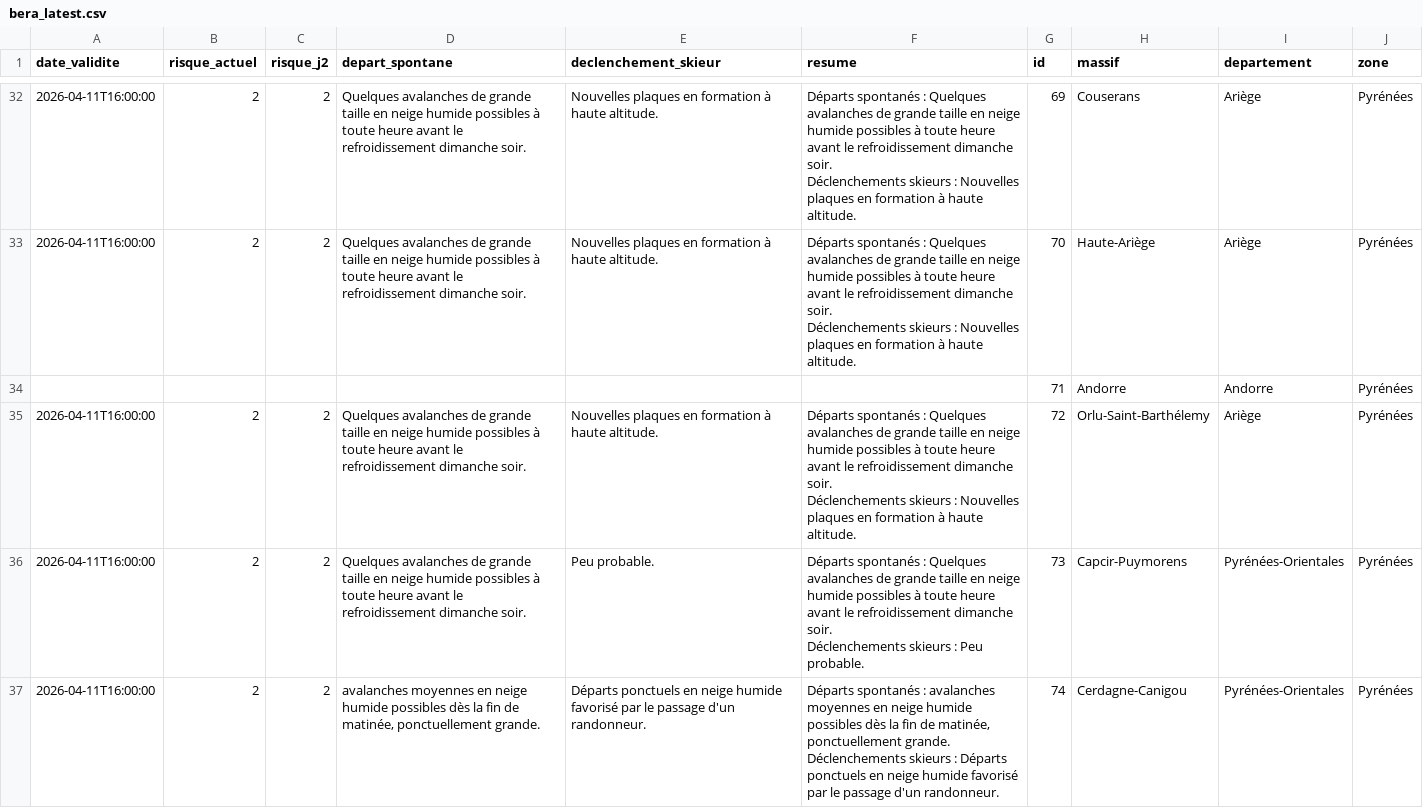
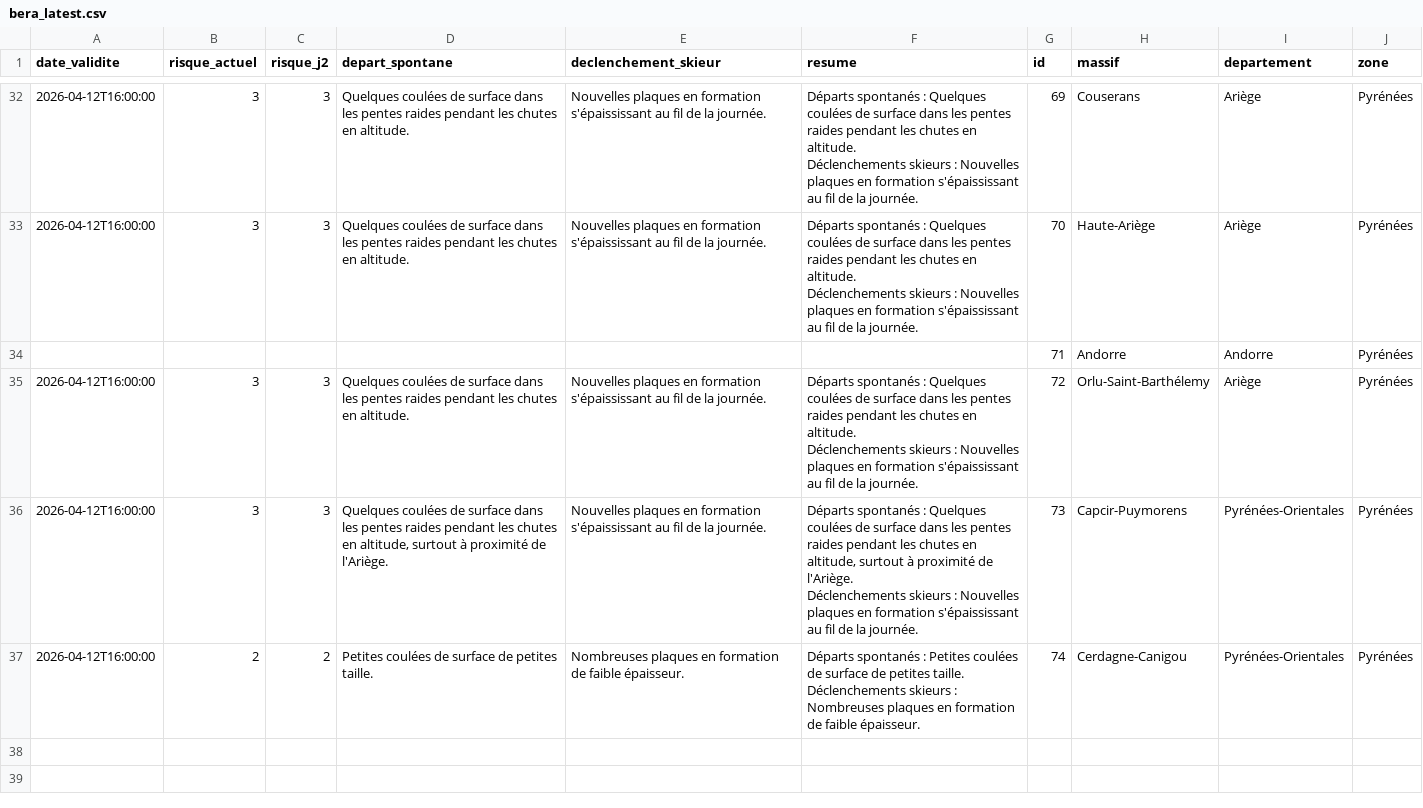
Before and after one commit to Tinevagio/Ski-touring-live, a CSV file: data/bera_latest.csv, drawn as a sheet; only a part is shown, gaps mark what is left out; ↵ is a line break in a cell; the diff covers the shown part only; the diff names each change by its address in the sheet, - before the commit and + after, or states it on an @@ line.

```diff
--- a/data/bera_latest.csv
+++ b/data/bera_latest.csv
-A32:A33 (date_validite): 2026-04-11T16:00:00
+A32:A33 (date_validite): 2026-04-12T16:00:00
-B32:B33 (risque_actuel): 2
+B32:B33 (risque_actuel): 3
-C32:C33 (risque_j2): 2
+C32:C33 (risque_j2): 3
-D32:D33 (depart_spontane): Quelques avalanches de grande taille en neige humide possibles à toute heure avant le refroidissement dimanche soir.
+D32:D33 (depart_spontane): Quelques coulées de surface dans les pentes raides pendant les chutes en altitude.
-E32:E33 (declenchement_skieur): …en formation à haute altitude.
+E32:E33 (declenchement_skieur): …en formation s'épaississant au fil de la journée.
-F32:F33 (resume): …: Quelques avalanches de grande taille en neige humide possibles à toute heure avant le refroidissement dimanche soir. ↵ Déclenchements skieurs : Nouvelles plaques en formation à haute altitude.
+F32:F33 (resume): …: Quelques coulées de surface dans les pentes raides pendant les chutes en altitude. ↵ Déclenchements skieurs : Nouvelles plaques en formation s'épaississant au fil de la journée.
-A35:A37 (date_validite): 2026-04-11T16:00:00
+A35:A37 (date_validite): 2026-04-12T16:00:00
-B35:B36 (risque_actuel): 2
+B35:B36 (risque_actuel): 3
-C35:C36 (risque_j2): 2
+C35:C36 (risque_j2): 3
-D35 (depart_spontane): Quelques avalanches de grande taille en neige humide possibles à toute heure avant le refroidissement dimanche soir.
+D35 (depart_spontane): Quelques coulées de surface dans les pentes raides pendant les chutes en altitude.
-E35 (declenchement_skieur): …en formation à haute altitude.
+E35 (declenchement_skieur): …en formation s'épaississant au fil de la journée.
-F35 (resume): …: Quelques avalanches de grande taille en neige humide possibles à toute heure avant le refroidissement dimanche soir. ↵ Déclenchements skieurs : Nouvelles plaques en formation à haute altitude.
+F35 (resume): …: Quelques coulées de surface dans les pentes raides pendant les chutes en altitude. ↵ Déclenchements skieurs : Nouvelles plaques en formation s'épaississant au fil de la journée.
-D36 (depart_spontane): Quelques avalanches de grande taille en neige humide possibles à toute heure avant le refroidissement dimanche soir.
+D36 (depart_spontane): Quelques coulées de surface dans les pentes raides pendant les chutes en altitude, surtout à proximité de l'Ariège.
-E36 (declenchement_skieur): Peu probable.
+E36 (declenchement_skieur): Nouvelles plaques en formation s'épaississant au fil de la journée.
-F36 (resume): …: Quelques avalanches de grande taille en neige humide possibles à toute heure avant le refroidissement dimanche soir. ↵ Déclenchements skieurs : Peu probable.
+F36 (resume): …: Quelques coulées de surface dans les pentes raides pendant les chutes en altitude, surtout à proximité de l'Ariège. ↵ Déclenchements skieurs : Nouvelles plaques en formation s'épaississant au fil de la journée.
-D37 (depart_spontane): avalanches moyennes en neige humide possibles dès la fin de matinée, ponctuellement grande.
+D37 (depart_spontane): Petites coulées de surface de petites taille.
-E37 (declenchement_skieur): Départs ponctuels en neige humide favorisé par le passage d'un randonneur.
+E37 (declenchement_skieur): Nombreuses plaques en formation de faible épaisseur.
-F37 (resume): …spontanés : avalanches moyennes en neige humide possibles dès la fin de matinée, ponctuellement grande. ↵ Déclenchements skieurs : Départs ponctuels en neige humide favorisé par le passage d'un randonneur.
+F37 (resume): …spontanés : Petites coulées de surface de petites taille. ↵ Déclenchements skieurs : Nombreuses plaques en formation de faible épaisseur.
```
Also changed, not shown: 102 edited cells elsewhere in this file, 1 other file.
